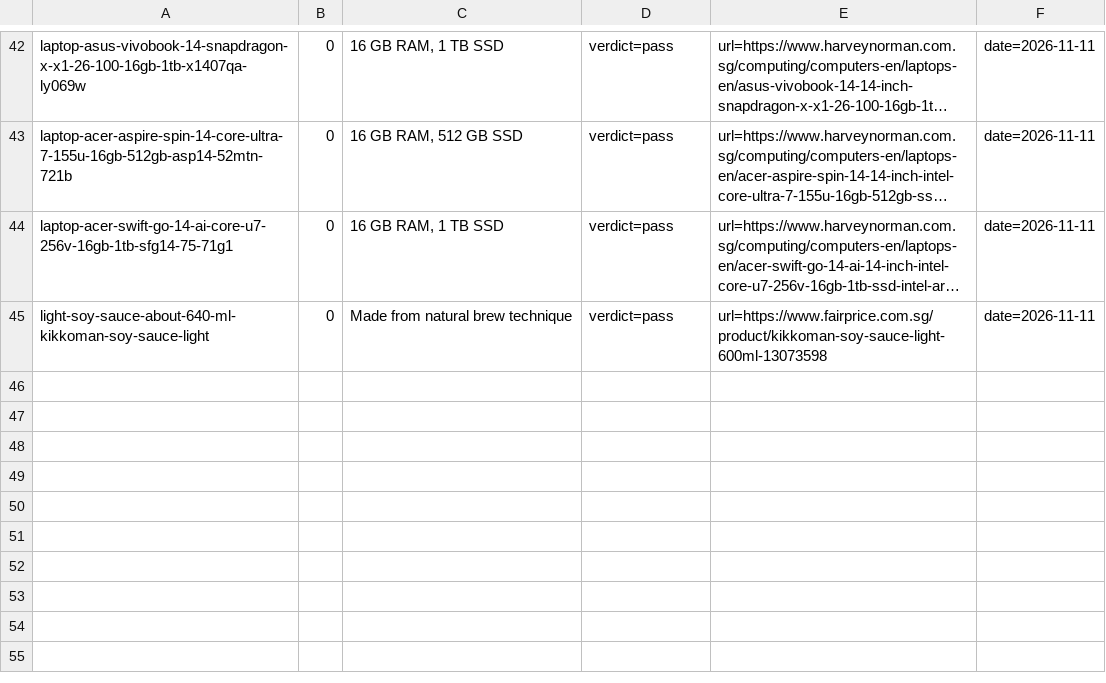
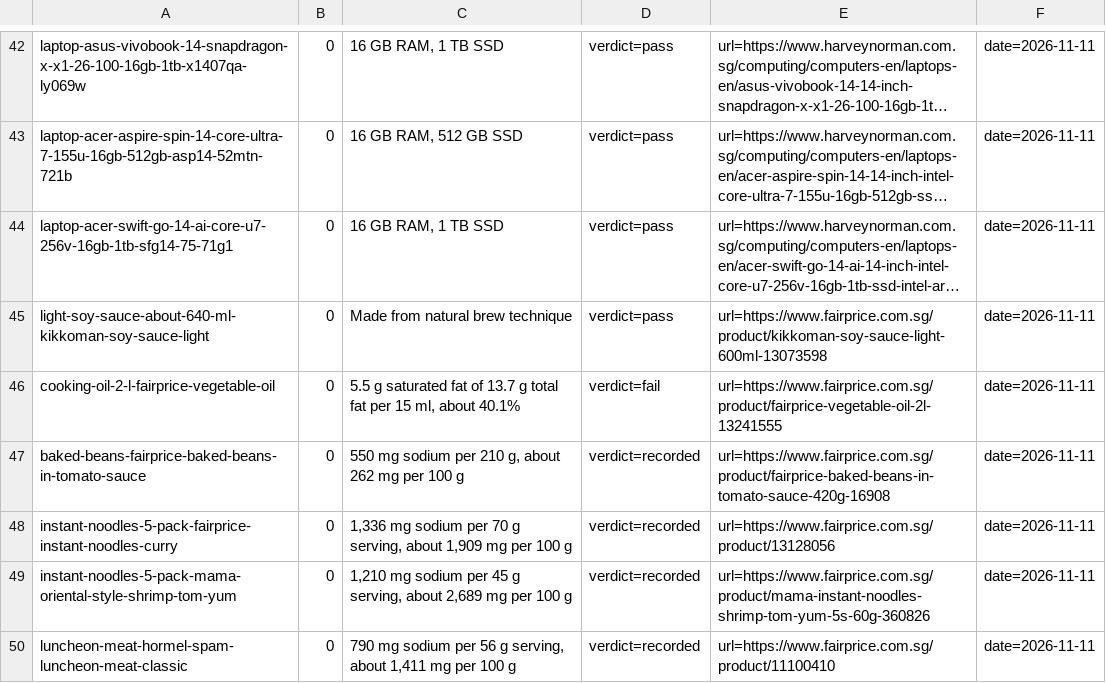
Before and after one commit to yujieteo/site, a TSV file: notes/checks.tsv, drawn as a sheet; only a part is shown, gaps mark what is left out; long unchanged cells end in …; the diff names each change by its address in the sheet, - before the commit and + after, or states it on an @@ line.

Commit message:
Add five food quality checks (#16)

```diff
--- a/notes/checks.tsv
+++ b/notes/checks.tsv
+row 46: cooking-oil-2-l-fairprice-vegetable-oil | 0 | 5.5 g saturated fat of 13.7 g total fat per 15 ml, about 40.1% | verdict=fail | url=https://www.fairprice.com.sg/product/fairprice-vegetable-oil-2l-13241555 | date=2026-11-11
+row 47: baked-beans-fairprice-baked-beans-in-tomato-sauce | 0 | 550 mg sodium per 210 g, about 262 mg per 100 g | verdict=recorded | url=https://www.fairprice.com.sg/product/fairprice-baked-beans-in-tomato-sauce-420g-16908 | date=2026-11-11
+row 48: instant-noodles-5-pack-fairprice-instant-noodles-curry | 0 | 1,336 mg sodium per 70 g serving, about 1,909 mg per 100 g | verdict=recorded | url=https://www.fairprice.com.sg/product/13128056 | date=2026-11-11
+row 49: instant-noodles-5-pack-mama-oriental-style-shrimp-tom-yum | 0 | 1,210 mg sodium per 45 g serving, about 2,689 mg per 100 g | verdict=recorded | url=https://www.fairprice.com.sg/product/mama-instant-noodles-shrimp-tom-yum-5s-60g-360826 | date=2026-11-11
+row 50: luncheon-meat-hormel-spam-luncheon-meat-classic | 0 | 790 mg sodium per 56 g serving, about 1,411 mg per 100 g | verdict=recorded | url=https://www.fairprice.com.sg/product/11100410 | date=2026-11-11
```
